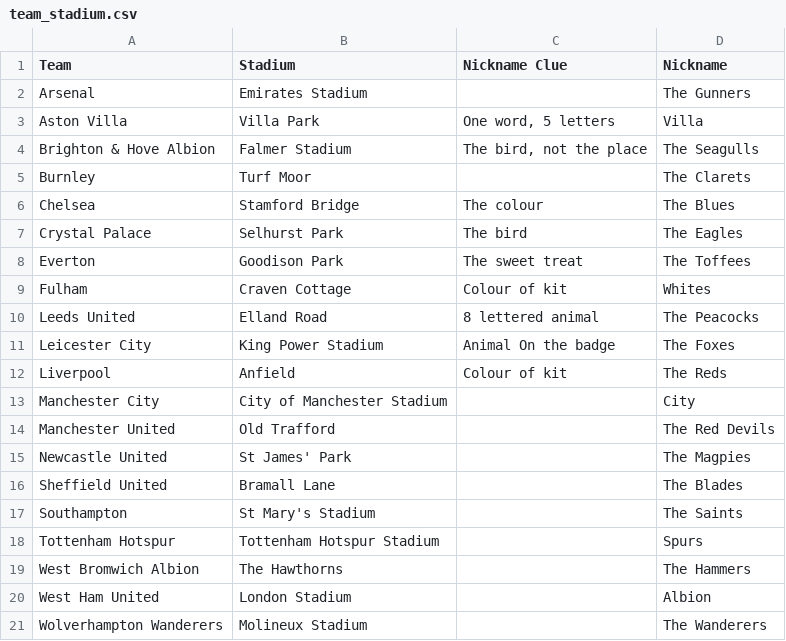
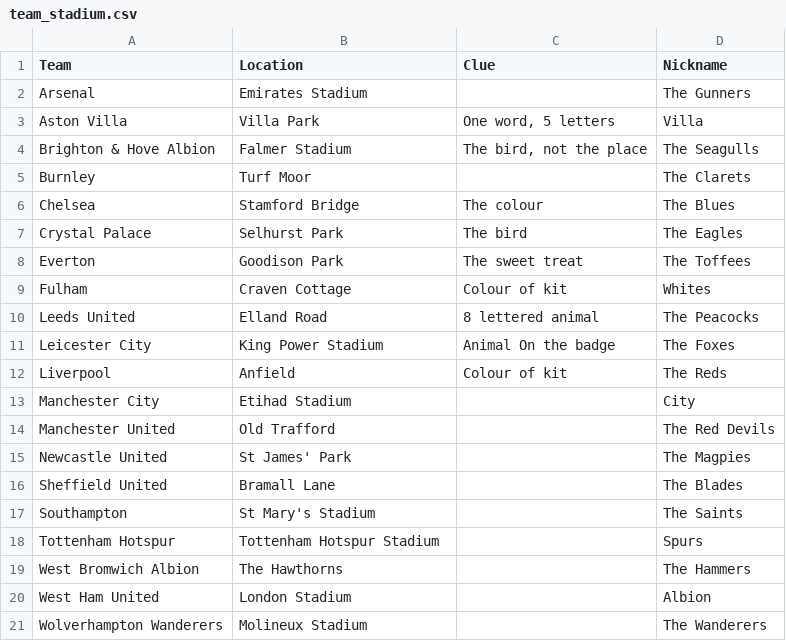
Before and after one commit to zionapril/03_Sports_Quiz_Program, a CSV file: team_stadium.csv, drawn as a sheet.

```diff
--- a/team_stadium.csv
+++ b/team_stadium.csv
@@ -1,2 +1,2 @@
-Team,Stadium,Nickname Clue,Nickname
+Team,Location,Clue,Nickname
 Arsenal ,Emirates Stadium ,,The Gunners
@@ -12,3 +12,3 @@ Leicester City ,King Power Stadium ,Animal On the badge,The Foxes
 Liverpool ,Anfield ,Colour of kit,The Reds
-Manchester City ,City of Manchester Stadium ,,City
+Manchester City ,Etihad Stadium,,City
 Manchester United ,Old Trafford ,,The Red Devils
```
Also changed, not shown: 2 other files.
